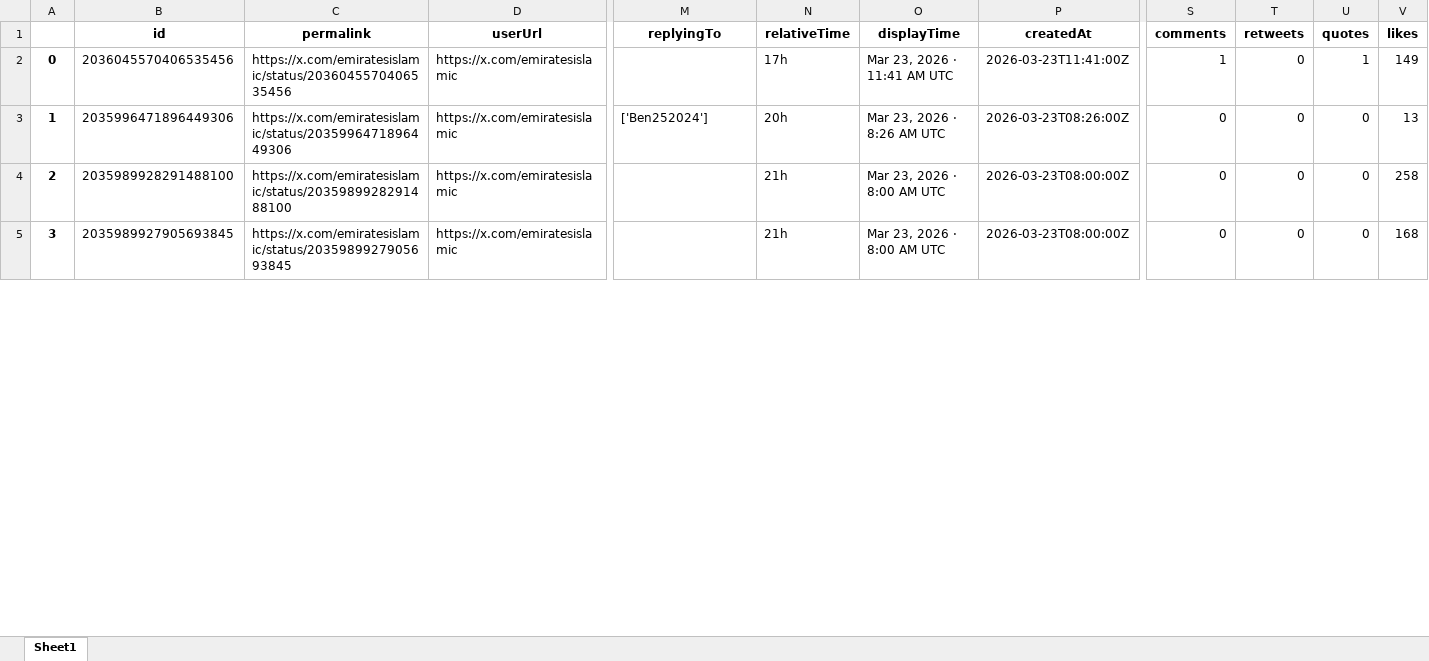
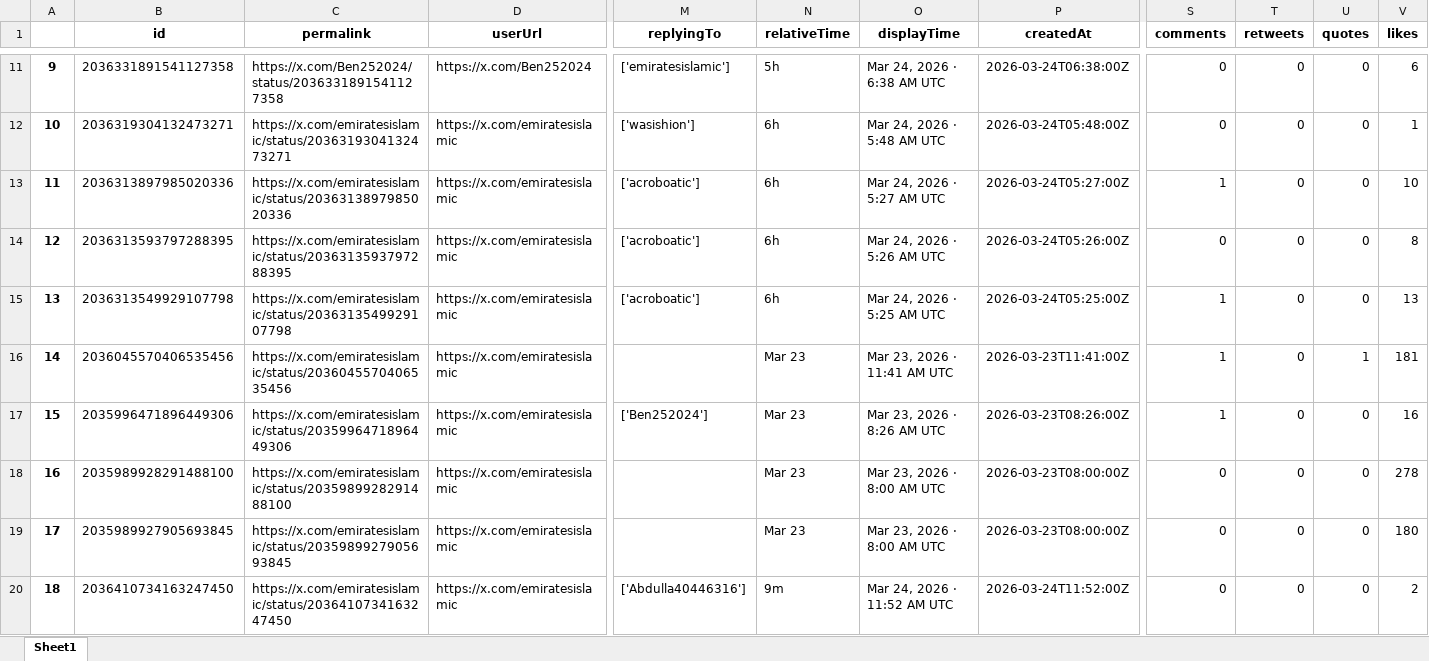
Before and after one commit to felixabraham670706/enbdtwitter_v1, an Excel workbook: EI_tweet.xlsx, sheet Sheet1, drawn as a sheet; only a part is shown, gaps mark what is left out; values as stored, in another font and other column widths than the file's, no borders; addresses are those after the commit; rows hold the shown columns only; the diff covers the shown part only; the diff names each change by its address in the sheet, - before the commit and + after, or states it on an @@ line.

```diff
--- a/EI_tweet.xlsx (sheet Sheet1)
+++ b/EI_tweet.xlsx (sheet Sheet1)
+row 11: 9 | 2036331891541127358 | https://x.com/Ben252024/status/2036331891541127358 | https://x.com/Ben252024 | ['emiratesislamic'] | 5h | Mar 24, 2026 · 6:38 AM UTC | 2026-03-24T06:38:00Z | 0 | 0 | 0 | 6
+row 12: 10 | 2036319304132473271 | https://x.com/emiratesislamic/status/2036319304132473271 | https://x.com/emiratesislamic | ['wasishion'] | 6h | Mar 24, 2026 · 5:48 AM UTC | 2026-03-24T05:48:00Z | 0 | 0 | 0 | 1
+row 13: 11 | 2036313897985020336 | https://x.com/emiratesislamic/status/2036313897985020336 | https://x.com/emiratesislamic | ['acroboatic'] | 6h | Mar 24, 2026 · 5:27 AM UTC | 2026-03-24T05:27:00Z | 1 | 0 | 0 | 10
+row 14: 12 | 2036313593797288395 | https://x.com/emiratesislamic/status/2036313593797288395 | https://x.com/emiratesislamic | ['acroboatic'] | 6h | Mar 24, 2026 · 5:26 AM UTC | 2026-03-24T05:26:00Z | 0 | 0 | 0 | 8
+row 15: 13 | 2036313549929107798 | https://x.com/emiratesislamic/status/2036313549929107798 | https://x.com/emiratesislamic | ['acroboatic'] | 6h | Mar 24, 2026 · 5:25 AM UTC | 2026-03-24T05:25:00Z | 1 | 0 | 0 | 13
@@ column A renumbered between rows 16 and 34 @@
-N16 (relativeTime): 17h
+N16 (relativeTime): Mar 23
-V16 (likes): 149
+V16 (likes): 181
-N17 (relativeTime): 20h
+N17 (relativeTime): Mar 23
-S17 (comments): 0
+S17 (comments): 1
-V17 (likes): 13
+V17 (likes): 16
-N18:N19 (relativeTime): 21h
+N18:N19 (relativeTime): Mar 23
-V18 (likes): 258
+V18 (likes): 278
-V19 (likes): 168
+V19 (likes): 180
+row 20: 18 | 2036410734163247450 | https://x.com/emiratesislamic/status/2036410734163247450 | https://x.com/emiratesislamic | ['Abdulla40446316'] | 9m | Mar 24, 2026 · 11:52 AM UTC | 2026-03-24T11:52:00Z | 0 | 0 | 0 | 2
```
Also changed, not shown: 24 added rows and 9 edited cells elsewhere in this sheet, EI_ENBD_3post.xlsx, EI_ENDB_comments.xlsx, 9 other files.
